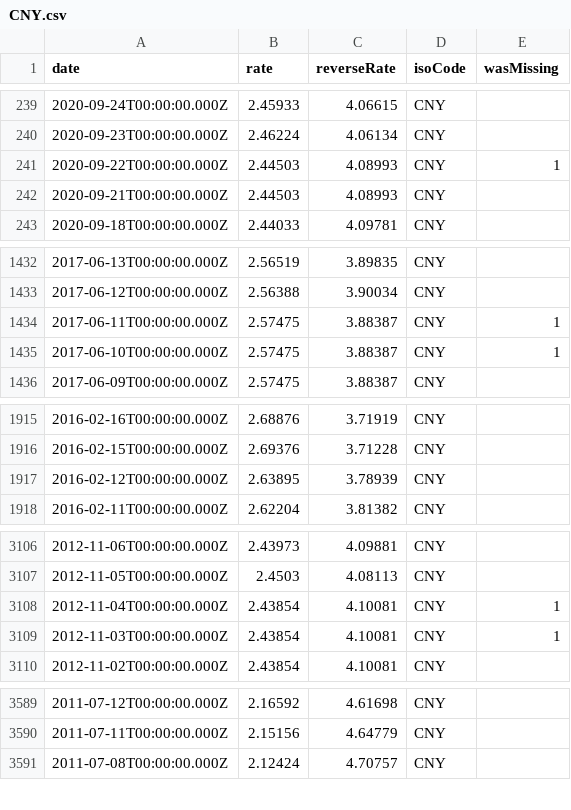
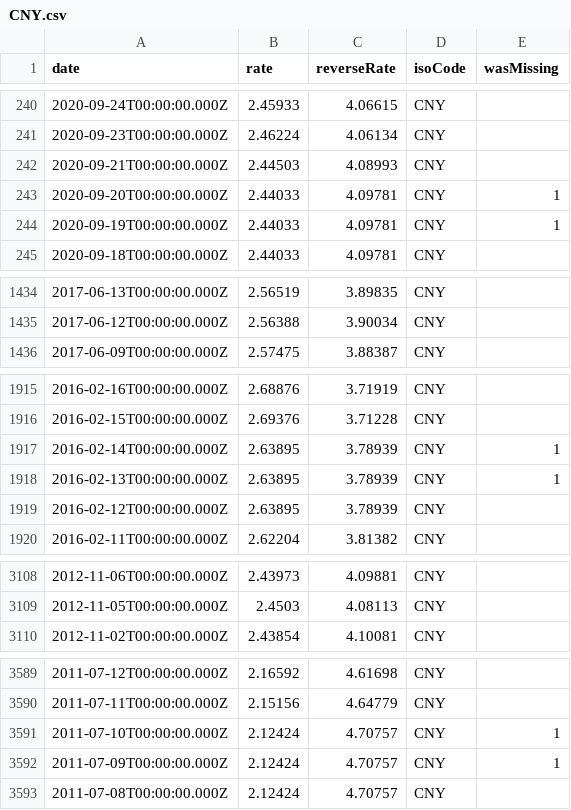
Before and after one commit to LubomirGeorgiev/bnb-currency-exchange-rates, a CSV file: data/CNY.csv, drawn as a sheet; only a part is shown, gaps mark what is left out; removed rows and columns are numbered as before the commit, all else as after; the diff covers the shown part only; the diff names each change by its address in the sheet, - before the commit and + after, or states it on an @@ line.

```diff
--- a/data/CNY.csv
+++ b/data/CNY.csv
-row 241: 2020-09-22T00:00:00.000Z | 2.44503 | 4.08993 | CNY | 1
+row 243: 2020-09-20T00:00:00.000Z | 2.44033 | 4.09781 | CNY | 1
+row 244: 2020-09-19T00:00:00.000Z | 2.44033 | 4.09781 | CNY | 1
-row 1434: 2017-06-11T00:00:00.000Z | 2.57475 | 3.88387 | CNY | 1
-row 1435: 2017-06-10T00:00:00.000Z | 2.57475 | 3.88387 | CNY | 1
+row 1917: 2016-02-14T00:00:00.000Z | 2.63895 | 3.78939 | CNY | 1
+row 1918: 2016-02-13T00:00:00.000Z | 2.63895 | 3.78939 | CNY | 1
-row 3108: 2012-11-04T00:00:00.000Z | 2.43854 | 4.10081 | CNY | 1
-row 3109: 2012-11-03T00:00:00.000Z | 2.43854 | 4.10081 | CNY | 1
+row 3591: 2011-07-10T00:00:00.000Z | 2.12424 | 4.70757 | CNY | 1
+row 3592: 2011-07-09T00:00:00.000Z | 2.12424 | 4.70757 | CNY | 1
```
Also changed, not shown: 3 added rows and 2 removed rows elsewhere in this file, data/HRK.csv, data/INR.csv, 39 other files.
